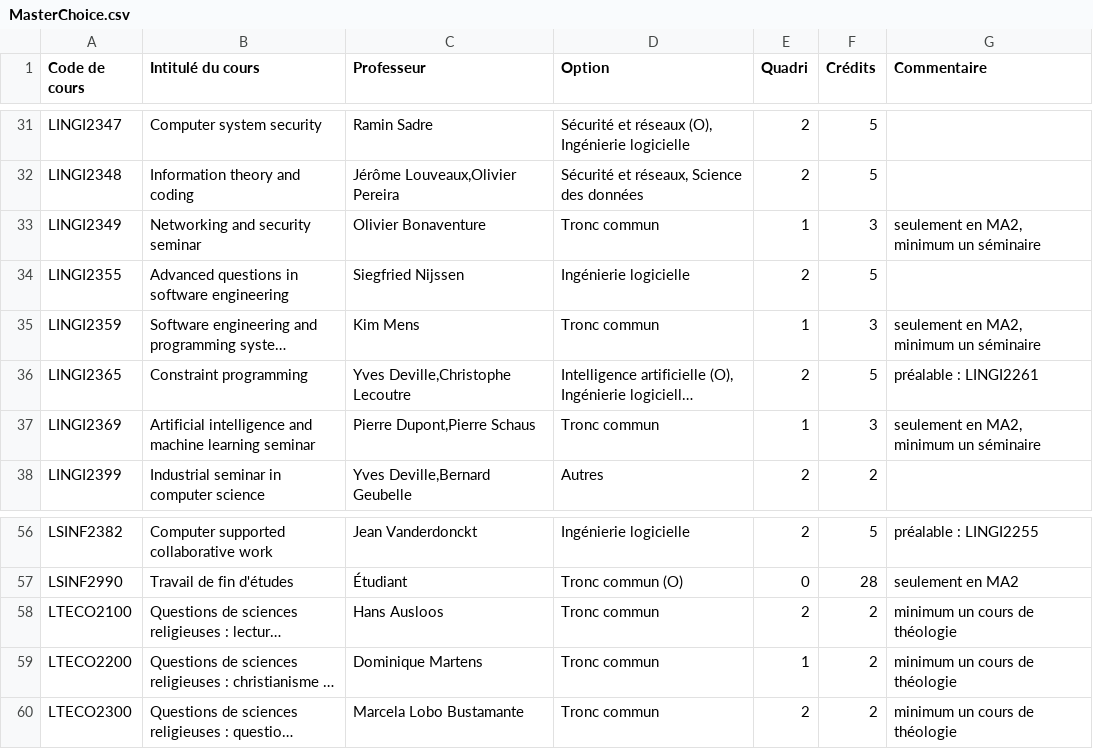
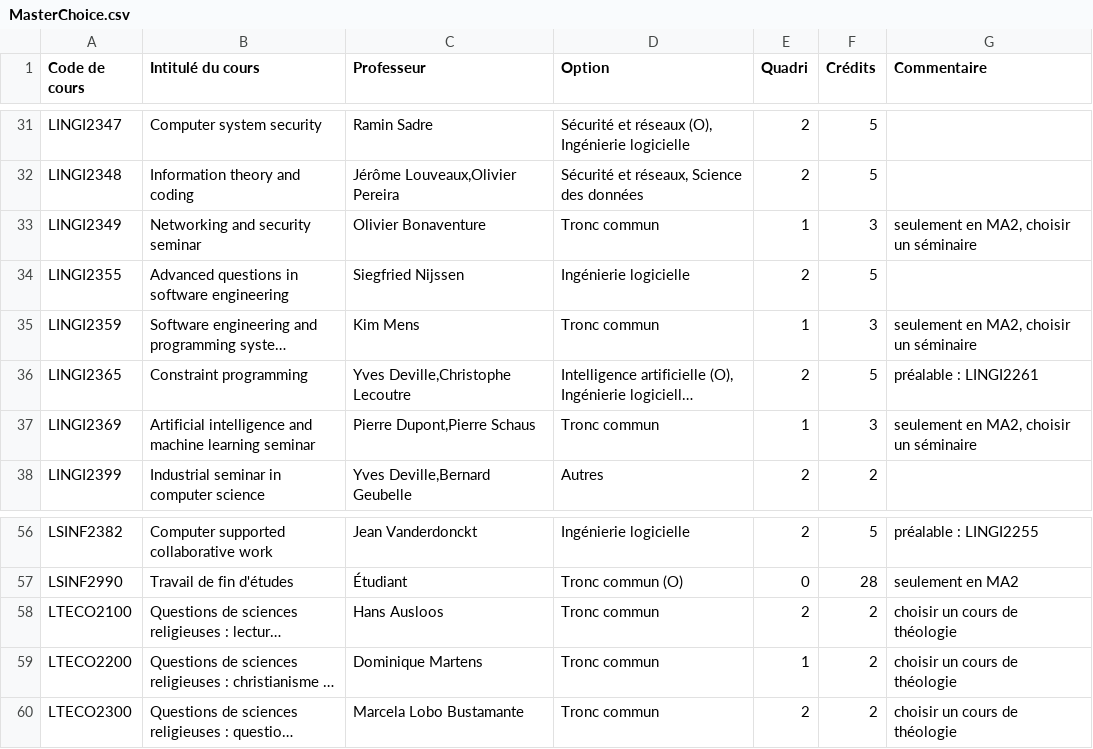
Before and after one commit to SebStreb/MasterChoice, a CSV file: database/MasterChoice.csv, drawn as a sheet; only a part is shown, gaps mark what is left out; long unchanged cells end in …; the diff names each change by its address in the sheet, - before the commit and + after, or states it on an @@ line.

```diff
--- a/database/MasterChoice.csv
+++ b/database/MasterChoice.csv
-G33 (Commentaire): seulement en MA2, minimum un séminaire
+G33 (Commentaire): seulement en MA2, choisir un séminaire
-G35 (Commentaire): seulement en MA2, minimum un séminaire
+G35 (Commentaire): seulement en MA2, choisir un séminaire
-G37 (Commentaire): seulement en MA2, minimum un séminaire
+G37 (Commentaire): seulement en MA2, choisir un séminaire
-G58:G60 (Commentaire): minimum un cours de théologie
+G58:G60 (Commentaire): choisir un cours de théologie
```
Also changed, not shown: 2 other files.
